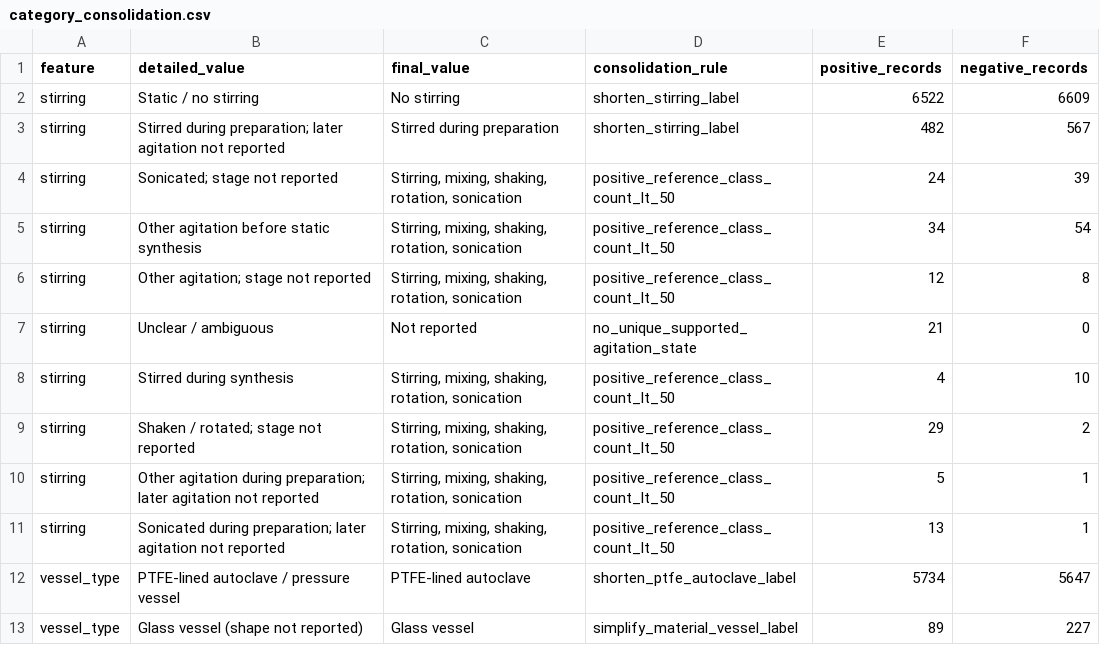
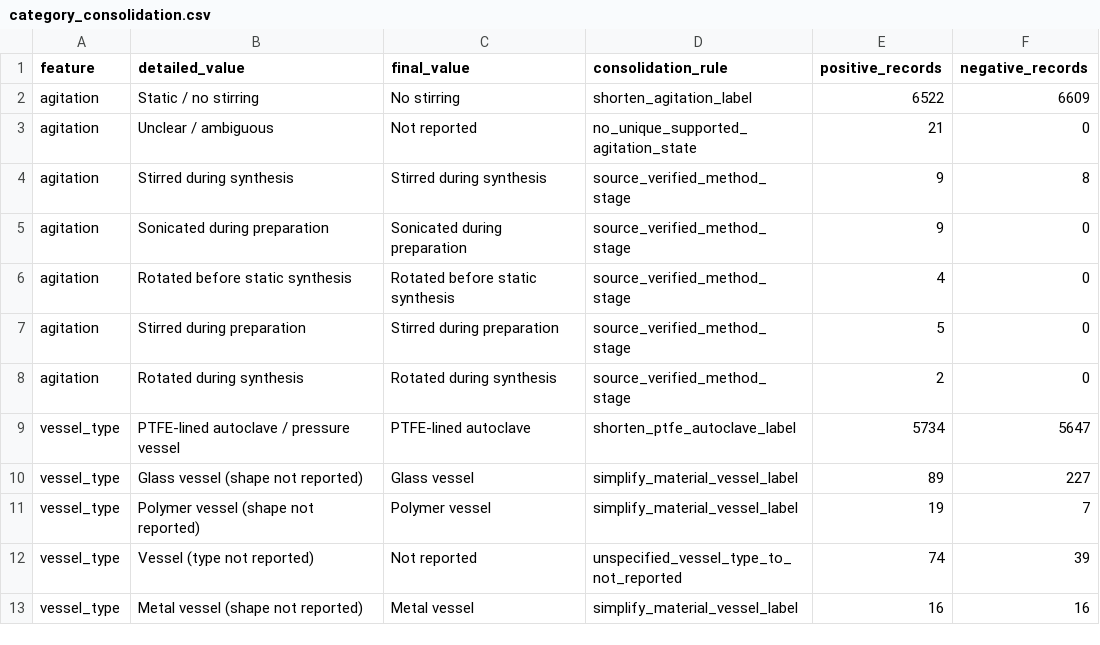
Before and after one commit to zzhenglab/MOFinder, a CSV file: data/processed_data/with_process_details/audit/category_consolidation.csv, drawn as a sheet; only a part is shown; the shorter side is filled out with more unchanged rows.

```diff
--- a/data/processed_data/with_process_details/audit/category_consolidation.csv
+++ b/data/processed_data/with_process_details/audit/category_consolidation.csv
@@ -1,12 +1,9 @@
 feature,detailed_value,final_value,consolidation_rule,positive_records,negative_records
-stirring,Static / no stirring,No stirring,shorten_stirring_label,6522,6609
-stirring,Stirred during preparation; later agitation not reported,Stirred during preparation,shorten_stirring_label,482,567
-stirring,Sonicated; stage not reported,"Stirring, mixing, shaking, rotation, sonication",positive_reference_class_count_lt_50,24,39
-stirring,Other agitation before static synthesis,"Stirring, mixing, shaking, rotation, sonication",positive_reference_class_count_lt_50,34,54
-stirring,Other agitation; stage not reported,"Stirring, mixing, shaking, rotation, sonication",positive_reference_class_count_lt_50,12,8
-stirring,Unclear / ambiguous,Not reported,no_unique_supported_agitation_state,21,0
-stirring,Stirred during synthesis,"Stirring, mixing, shaking, rotation, sonication",positive_reference_class_count_lt_50,4,10
-stirring,Shaken / rotated; stage not reported,"Stirring, mixing, shaking, rotation, sonication",positive_reference_class_count_lt_50,29,2
-stirring,Other agitation during preparation; later agitation not reported,"Stirring, mixing, shaking, rotation, sonication",positive_reference_class_count_lt_50,5,1
-stirring,Sonicated during preparation; later agitation not reported,"Stirring, mixing, shaking, rotation, sonication",positive_reference_class_count_lt_50,13,1
+agitation,Static / no stirring,No stirring,shorten_agitation_label,6522,6609
+agitation,Unclear / ambiguous,Not reported,no_unique_supported_agitation_state,21,0
+agitation,Stirred during synthesis,Stirred during synthesis,source_verified_method_stage,9,8
+agitation,Sonicated during preparation,Sonicated during preparation,source_verified_method_stage,9,0
+agitation,Rotated before static synthesis,Rotated before static synthesis,source_verified_method_stage,4,0
+agitation,Stirred during preparation,Stirred during preparation,source_verified_method_stage,5,0
+agitation,Rotated during synthesis,Rotated during synthesis,source_verified_method_stage,2,0
 vessel_type,PTFE-lined autoclave / pressure vessel,PTFE-lined autoclave,shorten_ptfe_autoclave_label,5734,5647
```
Also changed, not shown: data/processed_data/with_process_details/audit/feature_counts.csv, data/processed_data/with_process_details/audit/review_required_mappings.csv, 40 other files.
